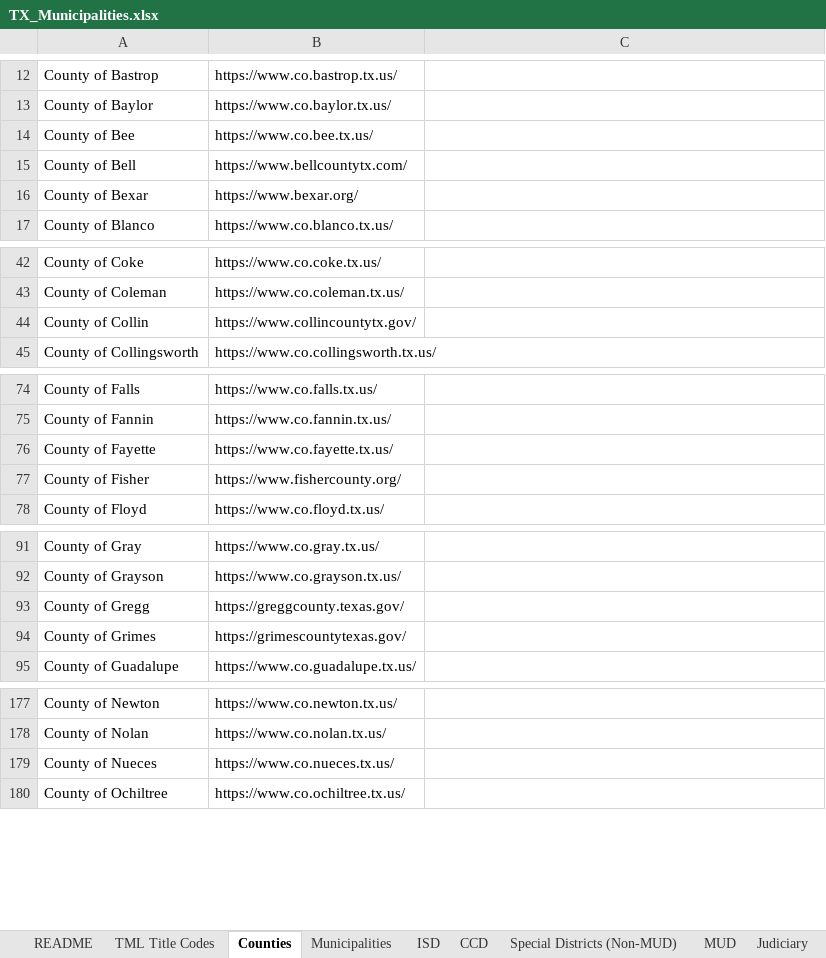
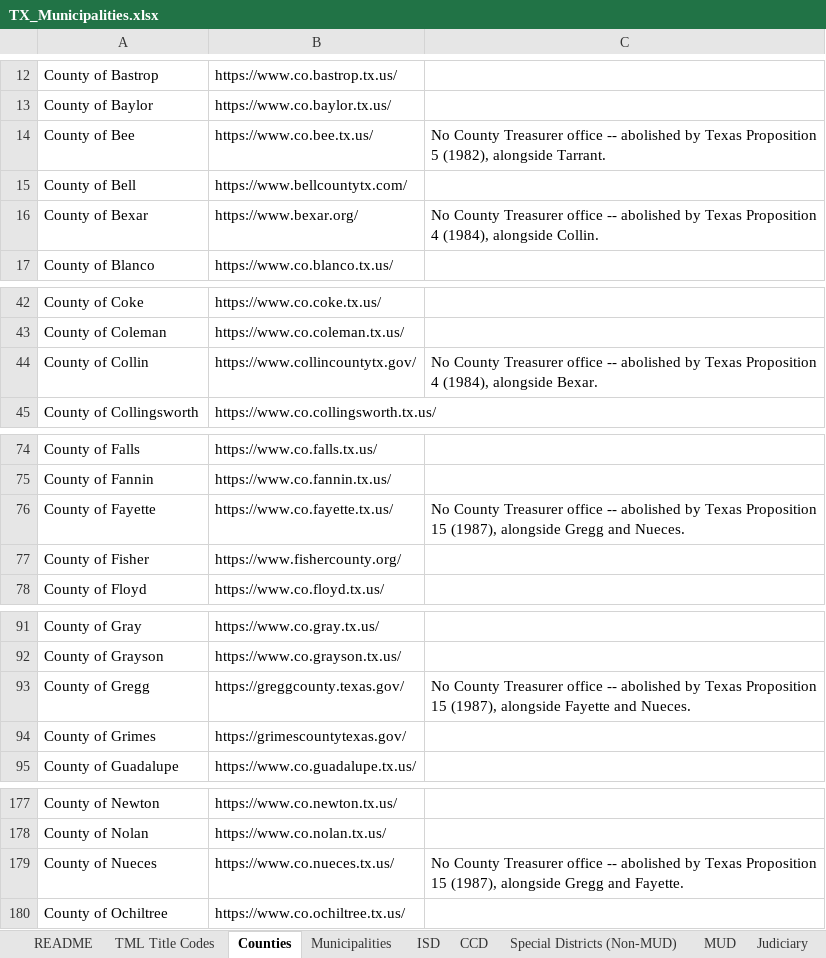
Before and after one commit to CivicMirror/Civic-Data, an Excel workbook: reference/TX Rolling Audit/TX_Municipalities.xlsx, sheet Counties, drawn as a sheet; only a part is shown, gaps mark what is left out; values as stored, in another font and other column widths than the file's, no borders; conditional formats not drawn; the diff covers the shown part only; the diff names each change by its address in the sheet, - before the commit and + after, or states it on an @@ line.

```diff
--- a/reference/TX Rolling Audit/TX_Municipalities.xlsx (sheet Counties)
+++ b/reference/TX Rolling Audit/TX_Municipalities.xlsx (sheet Counties)
-C14: (empty)
+C14: No County Treasurer office -- abolished by Texas Proposition 5 (1982), alongside Tarrant.
-C16: (empty)
+C16: No County Treasurer office -- abolished by Texas Proposition 4 (1984), alongside Collin.
-C44: (empty)
+C44: No County Treasurer office -- abolished by Texas Proposition 4 (1984), alongside Bexar.
-C76: (empty)
+C76: No County Treasurer office -- abolished by Texas Proposition 15 (1987), alongside Gregg and Nueces.
-C93: (empty)
+C93: No County Treasurer office -- abolished by Texas Proposition 15 (1987), alongside Fayette and Nueces.
-C179: (empty)
+C179: No County Treasurer office -- abolished by Texas Proposition 15 (1987), alongside Gregg and Fayette.
```
Also changed, not shown: 1 edited cell elsewhere in this sheet, 7 other files.
